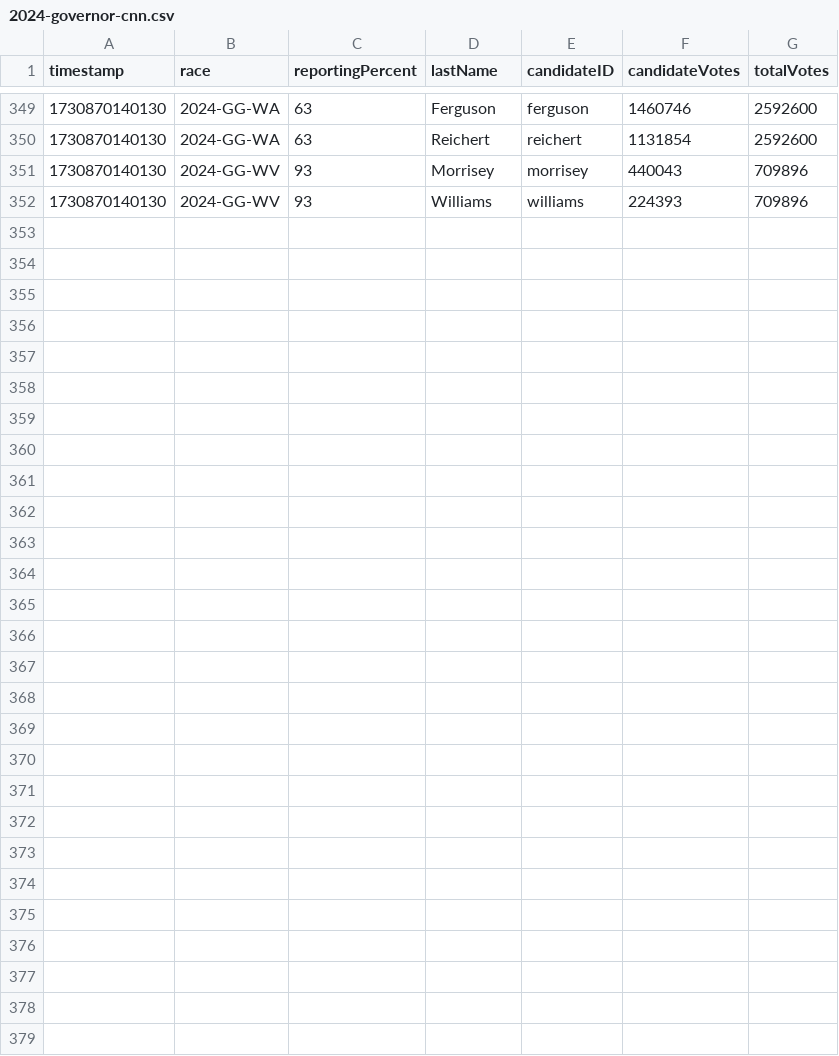
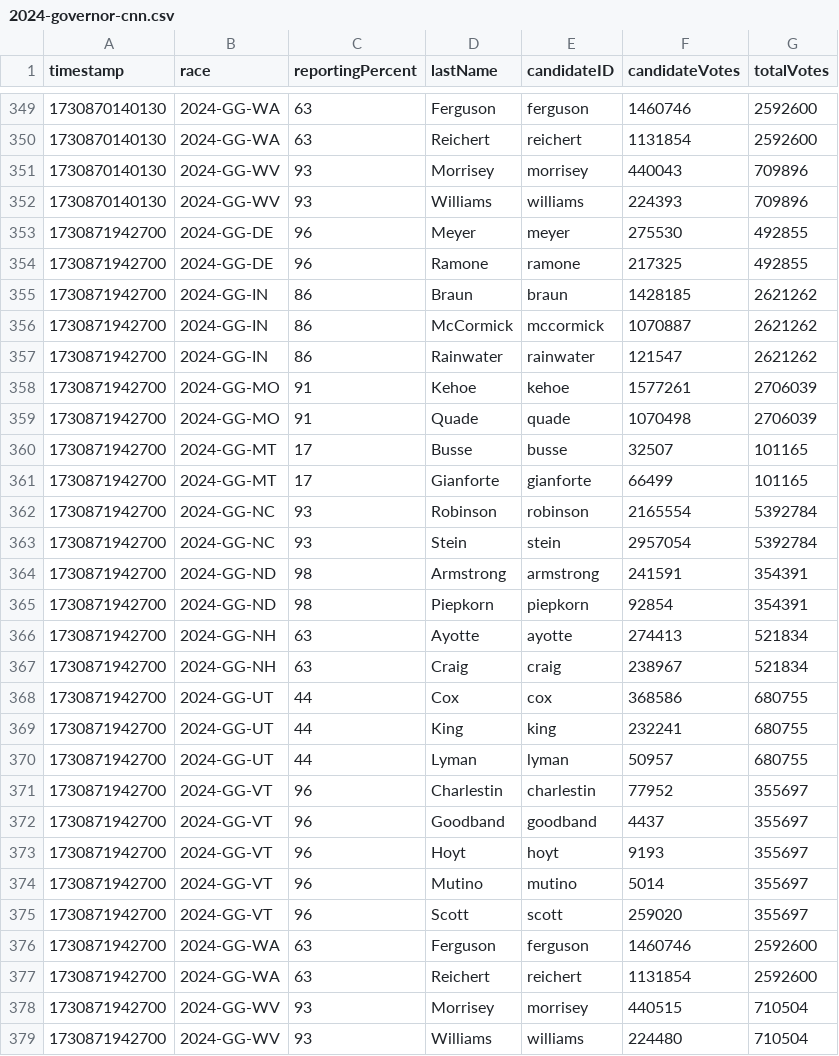
Before and after one commit to jacksonjude/USA-Election-Map-Data, a CSV file: data/2024-governor-cnn.csv, drawn as a sheet; only a part is shown, gaps mark what is left out; the diff names each change by its address in the sheet, - before the commit and + after, or states it on an @@ line.

Commit message:
CNN data 1730871942701

```diff
--- a/data/2024-governor-cnn.csv
+++ b/data/2024-governor-cnn.csv
+row 353: 1730871942700 | 2024-GG-DE | 96 | Meyer | meyer | 275530 | 492855
+row 354: 1730871942700 | 2024-GG-DE | 96 | Ramone | ramone | 217325 | 492855
+row 355: 1730871942700 | 2024-GG-IN | 86 | Braun | braun | 1428185 | 2621262
+row 356: 1730871942700 | 2024-GG-IN | 86 | McCormick | mccormick | 1070887 | 2621262
+row 357: 1730871942700 | 2024-GG-IN | 86 | Rainwater | rainwater | 121547 | 2621262
+row 358: 1730871942700 | 2024-GG-MO | 91 | Kehoe | kehoe | 1577261 | 2706039
+row 359: 1730871942700 | 2024-GG-MO | 91 | Quade | quade | 1070498 | 2706039
+row 360: 1730871942700 | 2024-GG-MT | 17 | Busse | busse | 32507 | 101165
+row 361: 1730871942700 | 2024-GG-MT | 17 | Gianforte | gianforte | 66499 | 101165
+row 362: 1730871942700 | 2024-GG-NC | 93 | Robinson | robinson | 2165554 | 5392784
+row 363: 1730871942700 | 2024-GG-NC | 93 | Stein | stein | 2957054 | 5392784
+row 364: 1730871942700 | 2024-GG-ND | 98 | Armstrong | armstrong | 241591 | 354391
+row 365: 1730871942700 | 2024-GG-ND | 98 | Piepkorn | piepkorn | 92854 | 354391
+row 366: 1730871942700 | 2024-GG-NH | 63 | Ayotte | ayotte | 274413 | 521834
+row 367: 1730871942700 | 2024-GG-NH | 63 | Craig | craig | 238967 | 521834
+row 368: 1730871942700 | 2024-GG-UT | 44 | Cox | cox | 368586 | 680755
+row 369: 1730871942700 | 2024-GG-UT | 44 | King | king | 232241 | 680755
+row 370: 1730871942700 | 2024-GG-UT | 44 | Lyman | lyman | 50957 | 680755
+row 371: 1730871942700 | 2024-GG-VT | 96 | Charlestin | charlestin | 77952 | 355697
+row 372: 1730871942700 | 2024-GG-VT | 96 | Goodband | goodband | 4437 | 355697
+row 373: 1730871942700 | 2024-GG-VT | 96 | Hoyt | hoyt | 9193 | 355697
+row 374: 1730871942700 | 2024-GG-VT | 96 | Mutino | mutino | 5014 | 355697
+row 375: 1730871942700 | 2024-GG-VT | 96 | Scott | scott | 259020 | 355697
+row 376: 1730871942700 | 2024-GG-WA | 63 | Ferguson | ferguson | 1460746 | 2592600
+row 377: 1730871942700 | 2024-GG-WA | 63 | Reichert | reichert | 1131854 | 2592600
+row 378: 1730871942700 | 2024-GG-WV | 93 | Morrisey | morrisey | 440515 | 710504
+row 379: 1730871942700 | 2024-GG-WV | 93 | Williams | williams | 224480 | 710504
```
